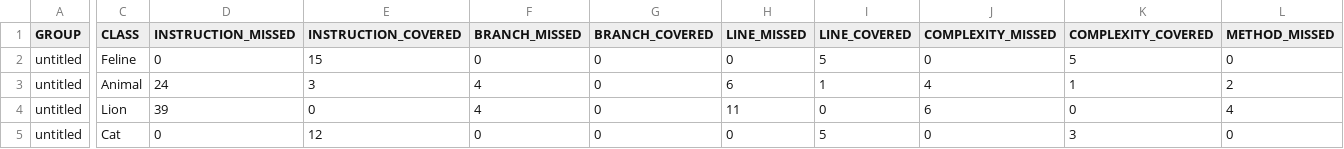
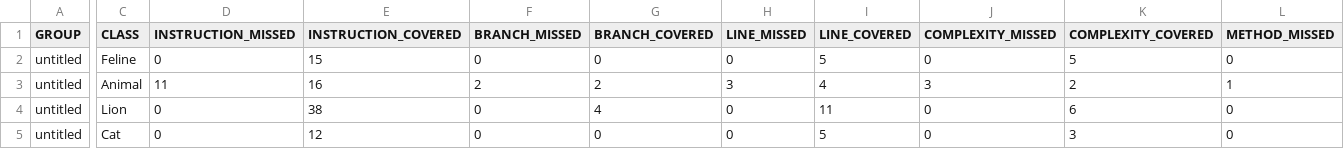
Before and after one commit to KatrineKlochko/qa_java, a CSV file: target/site/jacoco/jacoco.csv, drawn as a sheet; only a part is shown, gaps mark what is left out; the diff covers the shown part only; the diff names each change by its address in the sheet, - before the commit and + after, or states it on an @@ line.

```diff
--- a/target/site/jacoco/jacoco.csv
+++ b/target/site/jacoco/jacoco.csv
-D3 (INSTRUCTION_MISSED): 24
+D3 (INSTRUCTION_MISSED): 11
-E3 (INSTRUCTION_COVERED): 3
+E3 (INSTRUCTION_COVERED): 16
-F3 (BRANCH_MISSED): 4
+F3 (BRANCH_MISSED): 2
-G3 (BRANCH_COVERED): 0
+G3 (BRANCH_COVERED): 2
-H3 (LINE_MISSED): 6
+H3 (LINE_MISSED): 3
-I3 (LINE_COVERED): 1
+I3 (LINE_COVERED): 4
-J3 (COMPLEXITY_MISSED): 4
+J3 (COMPLEXITY_MISSED): 3
-K3 (COMPLEXITY_COVERED): 1
+K3 (COMPLEXITY_COVERED): 2
-L3 (METHOD_MISSED): 2
+L3 (METHOD_MISSED): 1
-D4 (INSTRUCTION_MISSED): 39
+D4 (INSTRUCTION_MISSED): 0
-E4 (INSTRUCTION_COVERED): 0
+E4 (INSTRUCTION_COVERED): 38
-F4 (BRANCH_MISSED): 4
+F4 (BRANCH_MISSED): 0
-G4 (BRANCH_COVERED): 0
+G4 (BRANCH_COVERED): 4
-H4 (LINE_MISSED): 11
+H4 (LINE_MISSED): 0
-I4 (LINE_COVERED): 0
+I4 (LINE_COVERED): 11
-J4 (COMPLEXITY_MISSED): 6
+J4 (COMPLEXITY_MISSED): 0
-K4 (COMPLEXITY_COVERED): 0
+K4 (COMPLEXITY_COVERED): 6
-L4 (METHOD_MISSED): 4
+L4 (METHOD_MISSED): 0
```
Also changed, not shown: 2 edited cells elsewhere in this file, 14 other files.
